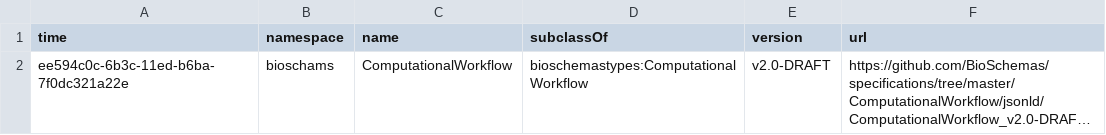
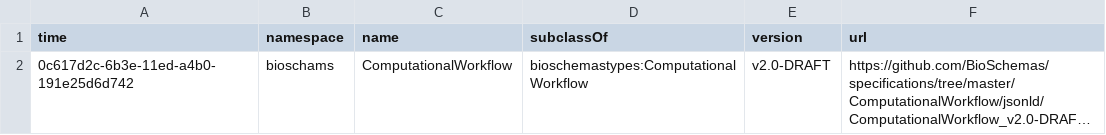
Before and after one commit to BioSchemas/bioschemas-dde, a CSV file: latest-updated-profiles/ComputationalWorkflow.csv, drawn as a sheet; long unchanged cells end in …; the diff names each change by its address in the sheet, - before the commit and + after, or states it on an @@ line.

Commit message:
Updating Profile

```diff
--- a/latest-updated-profiles/ComputationalWorkflow.csv
+++ b/latest-updated-profiles/ComputationalWorkflow.csv
-A2 (time): ee594c0c-6b3c-11ed-b6ba-7f0dc321a22e
+A2 (time): 0c617d2c-6b3e-11ed-a4b0-191e25d6d742
```
